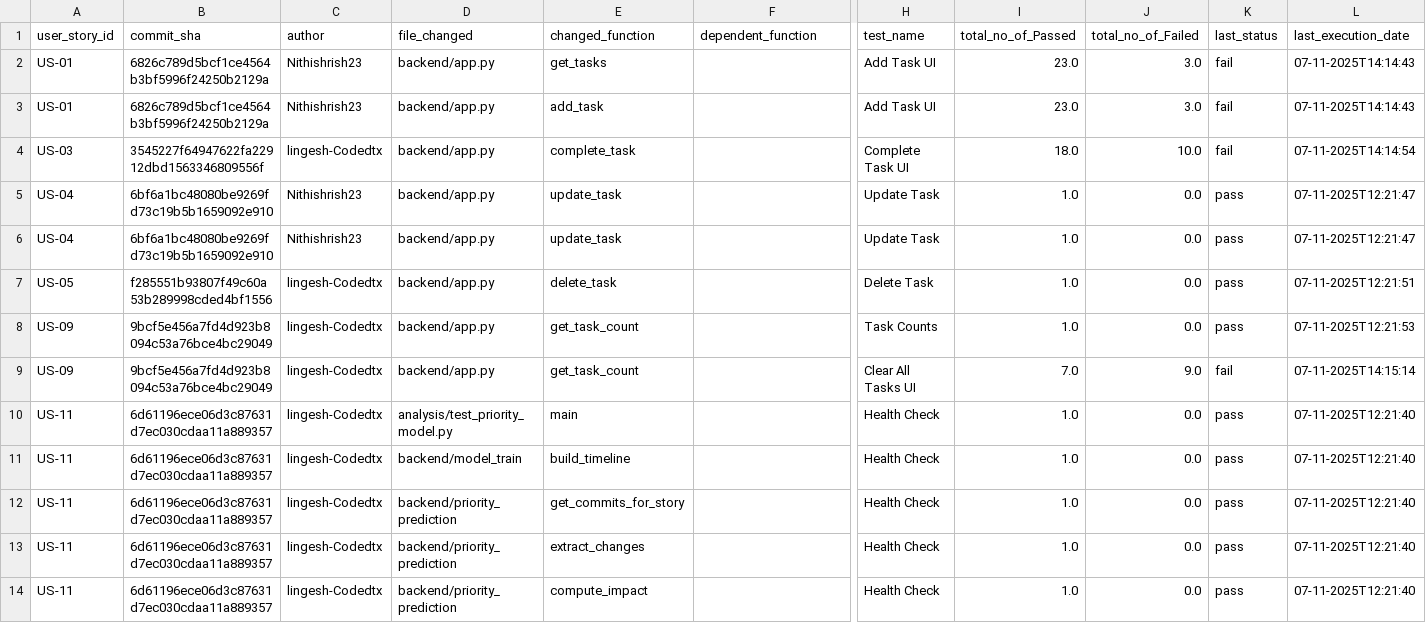
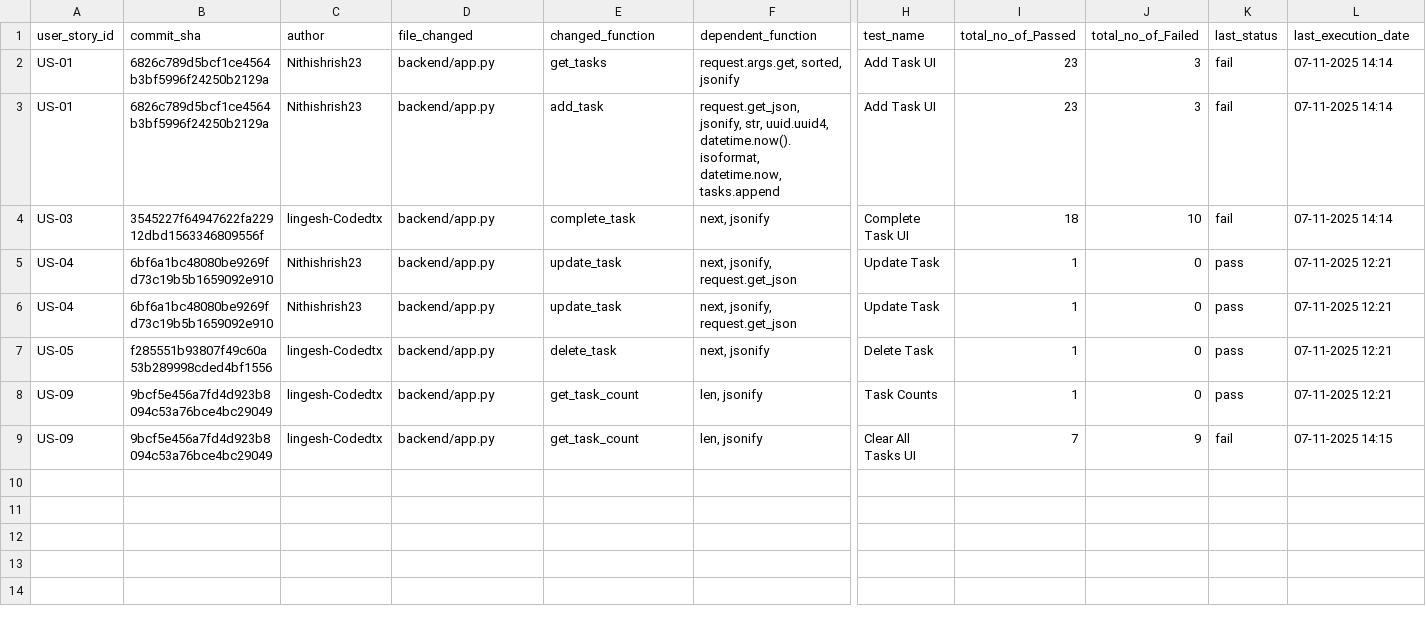
Before and after one commit to lingeshloganathan/python-testcase, a CSV file: final_userstory_commit_test_report_poc.csv, drawn as a sheet; only a part is shown, gaps mark what is left out; rows hold the shown columns only; the diff names each change by its address in the sheet, - before the commit and + after, or states it on an @@ line.

Commit message:
webhook added and model train, prediction

```diff
--- a/final_userstory_commit_test_report_poc.csv
+++ b/final_userstory_commit_test_report_poc.csv
-F2 (dependent_function): (empty)
+F2 (dependent_function): request.args.get, sorted, jsonify
-I2:I3 (total_no_of_Passed): 23.0
+I2:I3 (total_no_of_Passed): 23
-J2:J3 (total_no_of_Failed): 3.0
+J2:J3 (total_no_of_Failed): 3
-L2:L3 (last_execution_date): 07-11-2025T14:14:43
+L2:L3 (last_execution_date): 07-11-2025 14:14
-F3 (dependent_function): (empty)
+F3 (dependent_function): request.get_json, jsonify, str, uuid.uuid4, datetime.now().isoformat, datetime.now, tasks.append
-F4 (dependent_function): (empty)
+F4 (dependent_function): next, jsonify
-I4 (total_no_of_Passed): 18.0
+I4 (total_no_of_Passed): 18
-J4 (total_no_of_Failed): 10.0
+J4 (total_no_of_Failed): 10
-L4 (last_execution_date): 07-11-2025T14:14:54
+L4 (last_execution_date): 07-11-2025 14:14
-F5:F6 (dependent_function): (empty)
+F5:F6 (dependent_function): next, jsonify, request.get_json
-I5:I8 (total_no_of_Passed): 1.0
+I5:I8 (total_no_of_Passed): 1
-J5:J8 (total_no_of_Failed): 0.0
+J5:J8 (total_no_of_Failed): 0
-L5:L6 (last_execution_date): 07-11-2025T12:21:47
+L5:L6 (last_execution_date): 07-11-2025 12:21
-F7 (dependent_function): (empty)
+F7 (dependent_function): next, jsonify
-L7 (last_execution_date): 07-11-2025T12:21:51
+L7 (last_execution_date): 07-11-2025 12:21
-F8:F9 (dependent_function): (empty)
+F8:F9 (dependent_function): len, jsonify
-L8 (last_execution_date): 07-11-2025T12:21:53
+L8 (last_execution_date): 07-11-2025 12:21
-I9 (total_no_of_Passed): 7.0
+I9 (total_no_of_Passed): 7
-J9 (total_no_of_Failed): 9.0
+J9 (total_no_of_Failed): 9
-L9 (last_execution_date): 07-11-2025T14:15:14
+L9 (last_execution_date): 07-11-2025 14:15
-row 10: US-11 | 6d61196ece06d3c87631d7ec030cdaa11a889357 | lingesh-Codedtx | analysis/test_priority_model.py | main |  | Health Check | 1.0 | 0.0 | pass | 07-11-2025T12:21:40
-row 11: US-11 | 6d61196ece06d3c87631d7ec030cdaa11a889357 | lingesh-Codedtx | backend/model_train | build_timeline |  | Health Check | 1.0 | 0.0 | pass | 07-11-2025T12:21:40
-row 12: US-11 | 6d61196ece06d3c87631d7ec030cdaa11a889357 | lingesh-Codedtx | backend/priority_prediction | get_commits_for_story |  | Health Check | 1.0 | 0.0 | pass | 07-11-2025T12:21:40
-row 13: US-11 | 6d61196ece06d3c87631d7ec030cdaa11a889357 | lingesh-Codedtx | backend/priority_prediction | extract_changes |  | Health Check | 1.0 | 0.0 | pass | 07-11-2025T12:21:40
-row 14: US-11 | 6d61196ece06d3c87631d7ec030cdaa11a889357 | lingesh-Codedtx | backend/priority_prediction | compute_impact |  | Health Check | 1.0 | 0.0 | pass | 07-11-2025T12:21:40
```
Also changed, not shown: 9 other files.
